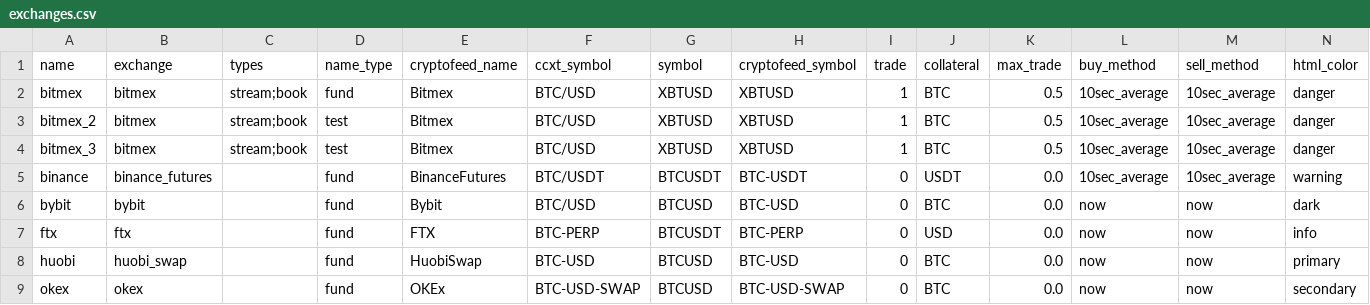
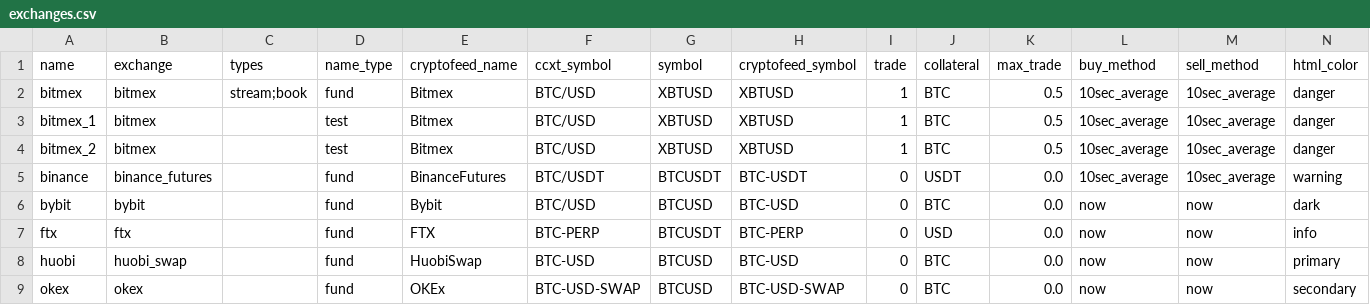
Before and after one commit to warproxxx/algorithms, a CSV file: algos/daddy/exchanges.csv, drawn as a sheet.

```diff
--- a/algos/daddy/exchanges.csv
+++ b/algos/daddy/exchanges.csv
@@ -2,4 +2,4 @@ name,exchange,types,name_type,cryptofeed_name,ccxt_symbol,symbol,cryptofeed_symb
 bitmex,bitmex,stream;book,fund,Bitmex,BTC/USD,XBTUSD,XBTUSD,1,BTC,0.5,10sec_average,10sec_average,danger
-bitmex_2,bitmex,stream;book,test,Bitmex,BTC/USD,XBTUSD,XBTUSD,1,BTC,0.5,10sec_average,10sec_average,danger
-bitmex_3,bitmex,stream;book,test,Bitmex,BTC/USD,XBTUSD,XBTUSD,1,BTC,0.5,10sec_average,10sec_average,danger
+bitmex_1,bitmex,,test,Bitmex,BTC/USD,XBTUSD,XBTUSD,1,BTC,0.5,10sec_average,10sec_average,danger
+bitmex_2,bitmex,,test,Bitmex,BTC/USD,XBTUSD,XBTUSD,1,BTC,0.5,10sec_average,10sec_average,danger
 binance,binance_futures,,fund,BinanceFutures,BTC/USDT,BTCUSDT,BTC-USDT,0,USDT,0.0,10sec_average,10sec_average,warning
```
Also changed, not shown: 12 other files.
